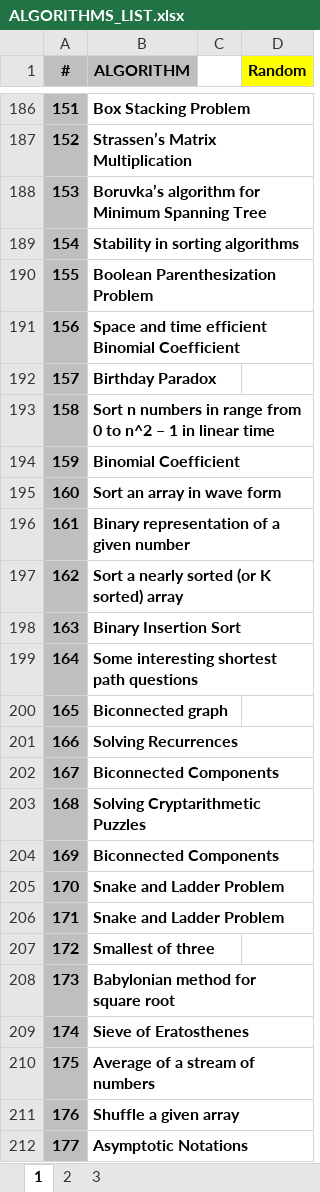
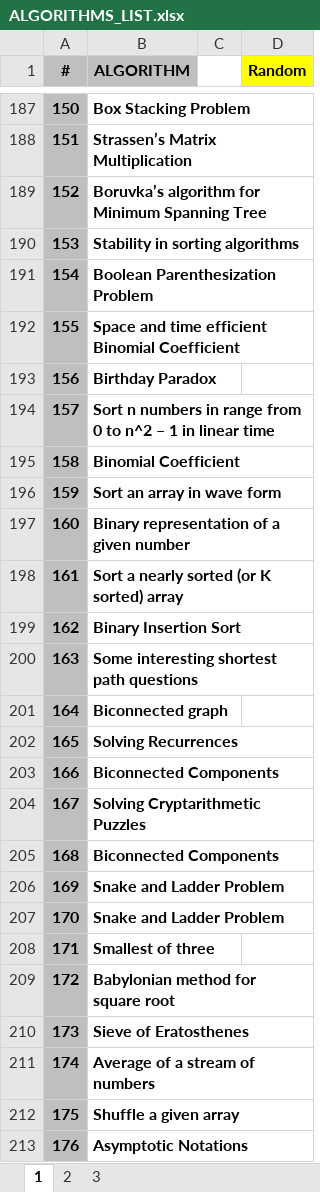
Before and after one commit to hoklavat/beginner-algorithms, an Excel workbook: ALGORITHMS_LIST.xlsx, sheet 1, drawn as a sheet; only a part is shown, gaps mark what is left out; values as stored, in another font and other column widths than the file's, no borders; removed rows and columns are numbered as before the commit, all else as after; the diff covers the shown part only; the diff names each change by its address in the sheet, - before the commit and + after, or states it on an @@ line.

```diff
--- a/ALGORITHMS_LIST.xlsx (sheet 1)
+++ b/ALGORITHMS_LIST.xlsx (sheet 1)
-A187 (#): 151
+A187 (#): 150
-A188 (#): 152
+A188 (#): 151
-A189 (#): 153
+A189 (#): 152
-A190 (#): 154
+A190 (#): 153
-A191 (#): 155
+A191 (#): 154
-A192 (#): 156
+A192 (#): 155
-A193 (#): 157
+A193 (#): 156
-A194 (#): 158
+A194 (#): 157
-A195 (#): 159
+A195 (#): 158
-A196 (#): 160
+A196 (#): 159
-A197 (#): 161
+A197 (#): 160
-A198 (#): 162
+A198 (#): 161
-A199 (#): 163
+A199 (#): 162
-A200 (#): 164
+A200 (#): 163
-A201 (#): 165
+A201 (#): 164
-A202 (#): 166
+A202 (#): 165
-A203 (#): 167
+A203 (#): 166
-A204 (#): 168
+A204 (#): 167
-A205 (#): 169
+A205 (#): 168
+row 206: 169 | Snake and Ladder Problem
-row 206: 171 | Snake and Ladder Problem
-A208 (#): 172
+A208 (#): 171
-A209 (#): 173
+A209 (#): 172
-A210 (#): 174
+A210 (#): 173
-A211 (#): 175
+A211 (#): 174
-A212 (#): 176
+A212 (#): 175
-A213 (#): 177
+A213 (#): 176
```
Also changed, not shown: 4 added rows, 4 removed rows and 186 edited cells elsewhere in this sheet, formulas that keep their value, 3 other files.
